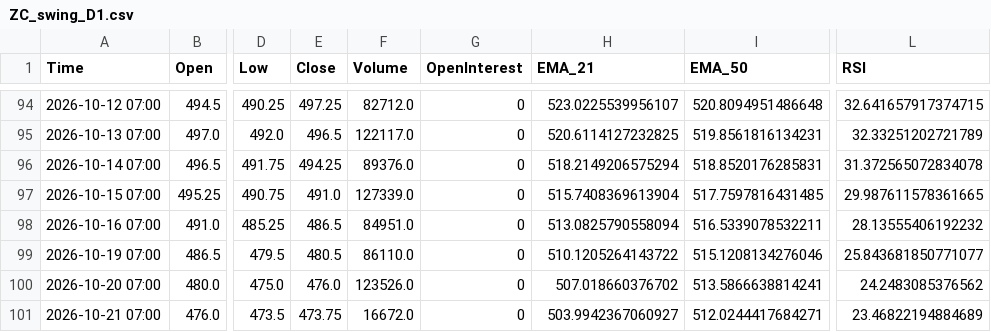
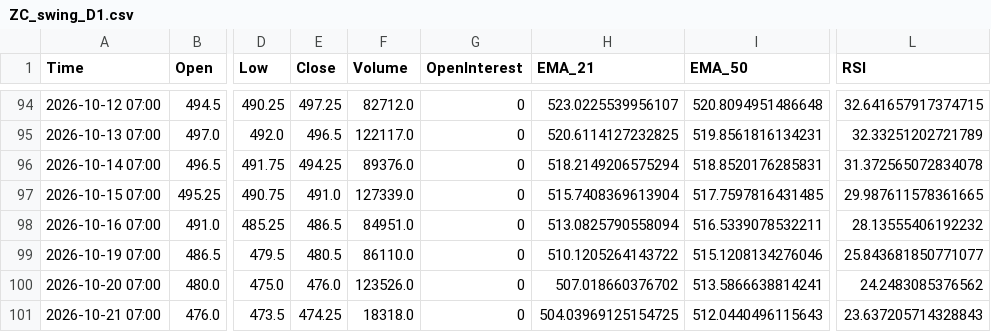
Before and after one commit to Thang-Cbot/dashboard, a CSV file: Data/output/ZC_swing_D1.csv, drawn as a sheet; only a part is shown, gaps mark what is left out; the diff names each change by its address in the sheet, - before the commit and + after, or states it on an @@ line.

```diff
--- a/Data/output/ZC_swing_D1.csv
+++ b/Data/output/ZC_swing_D1.csv
-E101 (Close): 473.75
+E101 (Close): 474.25
-F101 (Volume): 16672.0
+F101 (Volume): 18318.0
-H101 (EMA_21): 503.9942367060927
+H101 (EMA_21): 504.03969125154725
-I101 (EMA_50): 512.0244417684271
+I101 (EMA_50): 512.0440496115643
-L101 (RSI): 23.46822194884689
+L101 (RSI): 23.637205714328843
```
Also changed, not shown: Data/output/ZC_dca_D1.csv, Data/output/ZW_swing_D1.csv, 7 other files.
